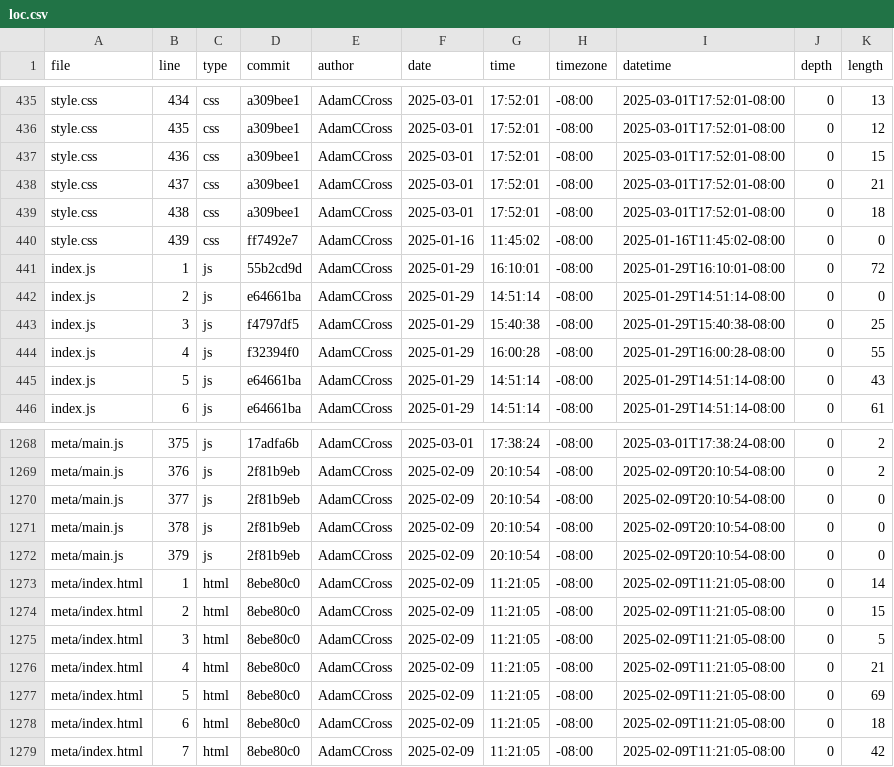
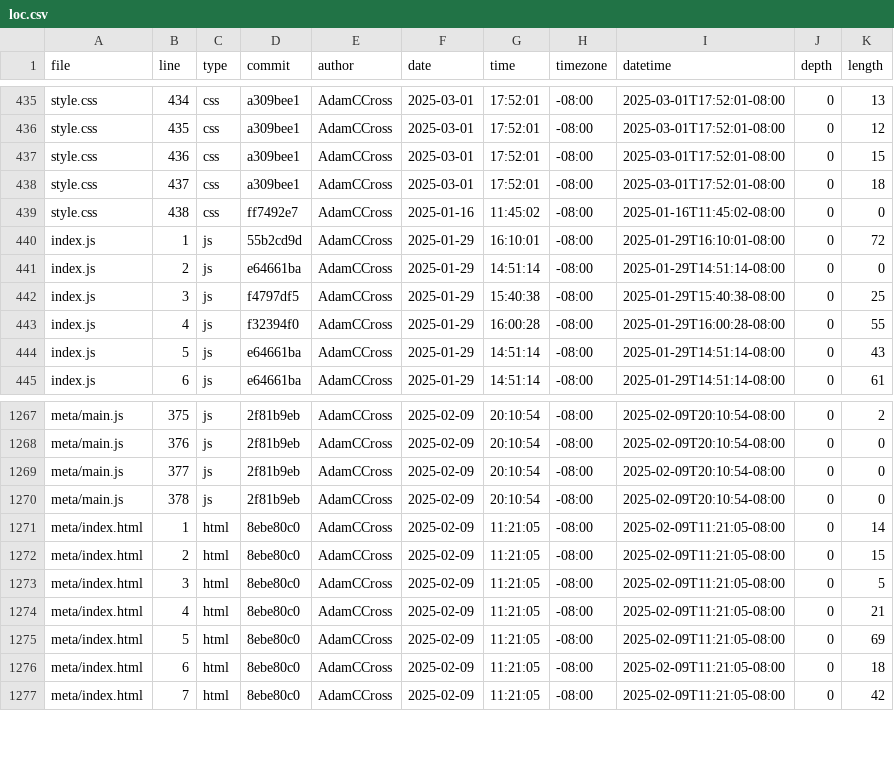
Before and after one commit to AdamCCross/dsc106-portfolio, a CSV file: meta/loc.csv, drawn as a sheet; only a part is shown, gaps mark what is left out; removed rows and columns are numbered as before the commit, all else as after; the diff covers the shown part only; the diff names each change by its address in the sheet, - before the commit and + after, or states it on an @@ line.

```diff
--- a/meta/loc.csv
+++ b/meta/loc.csv
-K438 (length): 21
+K438 (length): 18
-D439 (commit): a309bee1
+D439 (commit): ff7492e7
-F439 (date): 2025-03-01
+F439 (date): 2025-01-16
-G439 (time): 17:52:01
+G439 (time): 11:45:02
-I439 (datetime): 2025-03-01T17:52:01-08:00
+I439 (datetime): 2025-01-16T11:45:02-08:00
-K439 (length): 18
+K439 (length): 0
-row 440: style.css | 439 | css | ff7492e7 | AdamCCross | 2025-01-16 | 11:45:02 | -08:00 | 2025-01-16T11:45:02-08:00 | 0 | 0
-D1267 (commit): 17adfa6b
+D1267 (commit): 2f81b9eb
-F1267 (date): 2025-03-01
+F1267 (date): 2025-02-09
-G1267 (time): 17:38:24
+G1267 (time): 20:10:54
-I1267 (datetime): 2025-03-01T17:38:24-08:00
+I1267 (datetime): 2025-02-09T20:10:54-08:00
-K1268 (length): 2
+K1268 (length): 0
-row 1272: meta/main.js | 379 | js | 2f81b9eb | AdamCCross | 2025-02-09 | 20:10:54 | -08:00 | 2025-02-09T20:10:54-08:00 | 0 | 0
```
Also changed, not shown: 62 edited cells elsewhere in this file.
